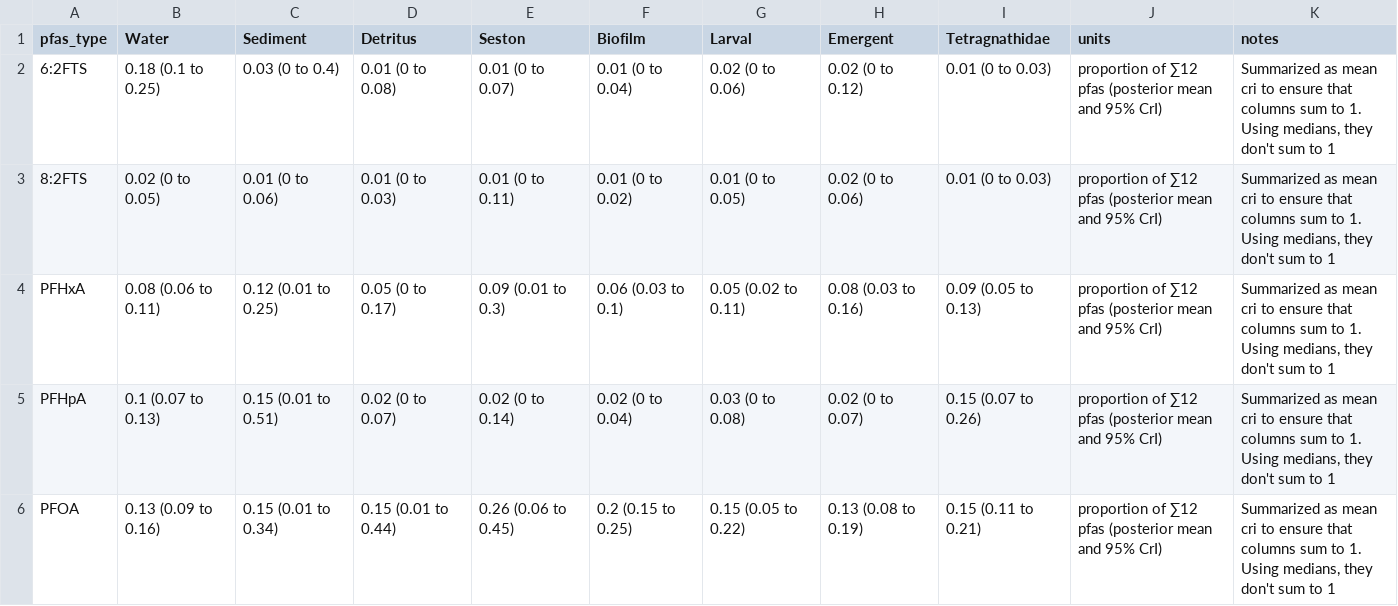
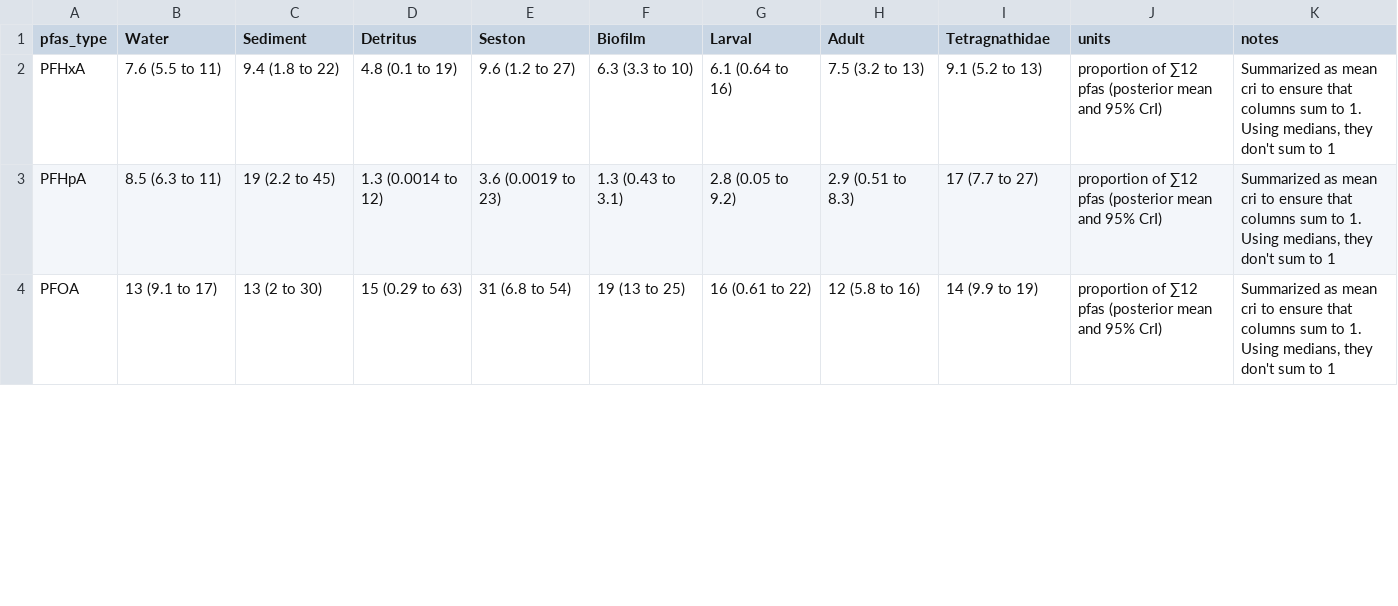
Before and after one commit to jswesner/farmington_pfas, a CSV file: plots/ms_plots_tables/proportion_plot_fig1_summary.csv, drawn as a sheet; only a part is shown; the diff covers the shown part only.

```diff
--- a/plots/ms_plots_tables/proportion_plot_fig1_summary.csv
+++ b/plots/ms_plots_tables/proportion_plot_fig1_summary.csv
@@ -1,6 +1,4 @@
-pfas_type,Water,Sediment,Detritus,Seston,Biofilm,Larval,Emergent,Tetragnathidae,units,notes
-6:2FTS,0.18 (0.1 to 0.25),0.03 (0 to 0.4),0.01 (0 to 0.08),0.01 (0 to 0.07),0.01 (0 to 0.04),0.02 (0 to 0.06),0.02 (0 to 0.12),0.01 (0 to 0.03),proportion of ∑12 pfas (posterior mean and 95% CrI),"Summarized as mean cri to ensure that columns sum to 1. Using medians, they don't sum to 1"
-8:2FTS,0.02 (0 to 0.05),0.01 (0 to 0.06),0.01 (0 to 0.03),0.01 (0 to 0.11),0.01 (0 to 0.02),0.01 (0 to 0.05),0.02 (0 to 0.06),0.01 (0 to 0.03),proportion of ∑12 pfas (posterior mean and 95% CrI),"Summarized as mean cri to ensure that columns sum to 1. Using medians, they don't sum to 1"
-PFHxA,0.08 (0.06 to 0.11),0.12 (0.01 to 0.25),0.05 (0 to 0.17),0.09 (0.01 to 0.3),0.06 (0.03 to 0.1),0.05 (0.02 to 0.11),0.08 (0.03 to 0.16),0.09 (0.05 to 0.13),proportion of ∑12 pfas (posterior mean and 95% CrI),"Summarized as mean cri to ensure that columns sum to 1. Using medians, they don't sum to 1"
-PFHpA,0.1 (0.07 to 0.13),0.15 (0.01 to 0.51),0.02 (0 to 0.07),0.02 (0 to 0.14),0.02 (0 to 0.04),0.03 (0 to 0.08),0.02 (0 to 0.07),0.15 (0.07 to 0.26),proportion of ∑12 pfas (posterior mean and 95% CrI),"Summarized as mean cri to ensure that columns sum to 1. Using medians, they don't sum to 1"
-PFOA,0.13 (0.09 to 0.16),0.15 (0.01 to 0.34),0.15 (0.01 to 0.44),0.26 (0.06 to 0.45),0.2 (0.15 to 0.25),0.15 (0.05 to 0.22),0.13 (0.08 to 0.19),0.15 (0.11 to 0.21),proportion of ∑12 pfas (posterior mean and 95% CrI),"Summarized as mean cri to ensure that columns sum to 1. Using medians, they don't sum to 1"
+pfas_type,Water,Sediment,Detritus,Seston,Biofilm,Larval,Adult,Tetragnathidae,units,notes
+PFHxA,7.6 (5.5 to 11),9.4 (1.8 to 22),4.8 (0.1 to 19),9.6 (1.2 to 27),6.3 (3.3 to 10),6.1 (0.64 to 16),7.5 (3.2 to 13),9.1 (5.2 to 13),proportion of ∑12 pfas (posterior mean and 95% CrI),"Summarized as mean cri to ensure that columns sum to 1. Using medians, they don't sum to 1"
+PFHpA,8.5 (6.3 to 11),19 (2.2 to 45),1.3 (0.0014 to 12),3.6 (0.0019 to 23),1.3 (0.43 to 3.1),2.8 (0.05 to 9.2),2.9 (0.51 to 8.3),17 (7.7 to 27),proportion of ∑12 pfas (posterior mean and 95% CrI),"Summarized as mean cri to ensure that columns sum to 1. Using medians, they don't sum to 1"
+PFOA,13 (9.1 to 17),13 (2 to 30),15 (0.29 to 63),31 (6.8 to 54),19 (13 to 25),16 (0.61 to 22),12 (5.8 to 16),14 (9.9 to 19),proportion of ∑12 pfas (posterior mean and 95% CrI),"Summarized as mean cri to ensure that columns sum to 1. Using medians, they don't sum to 1"
```
Also changed, not shown: 2 added rows and 56 edited cells elsewhere in this file, plots/ms_plots_tables/pfas_concentration_bysite_summary.csv, plots/ms_plots_tables/pfas_concentration_fig1_summary.csv, 31 other files.
